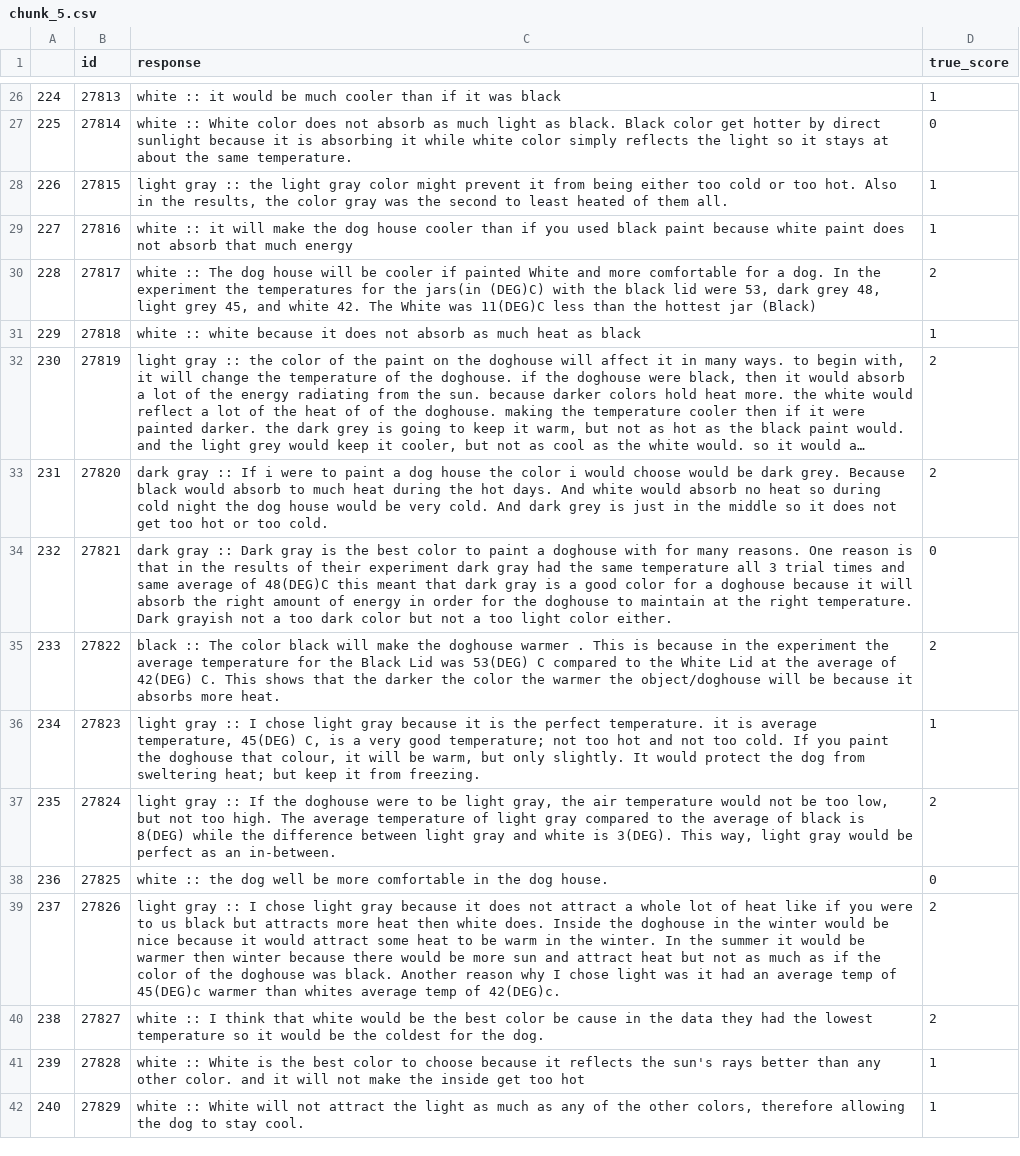
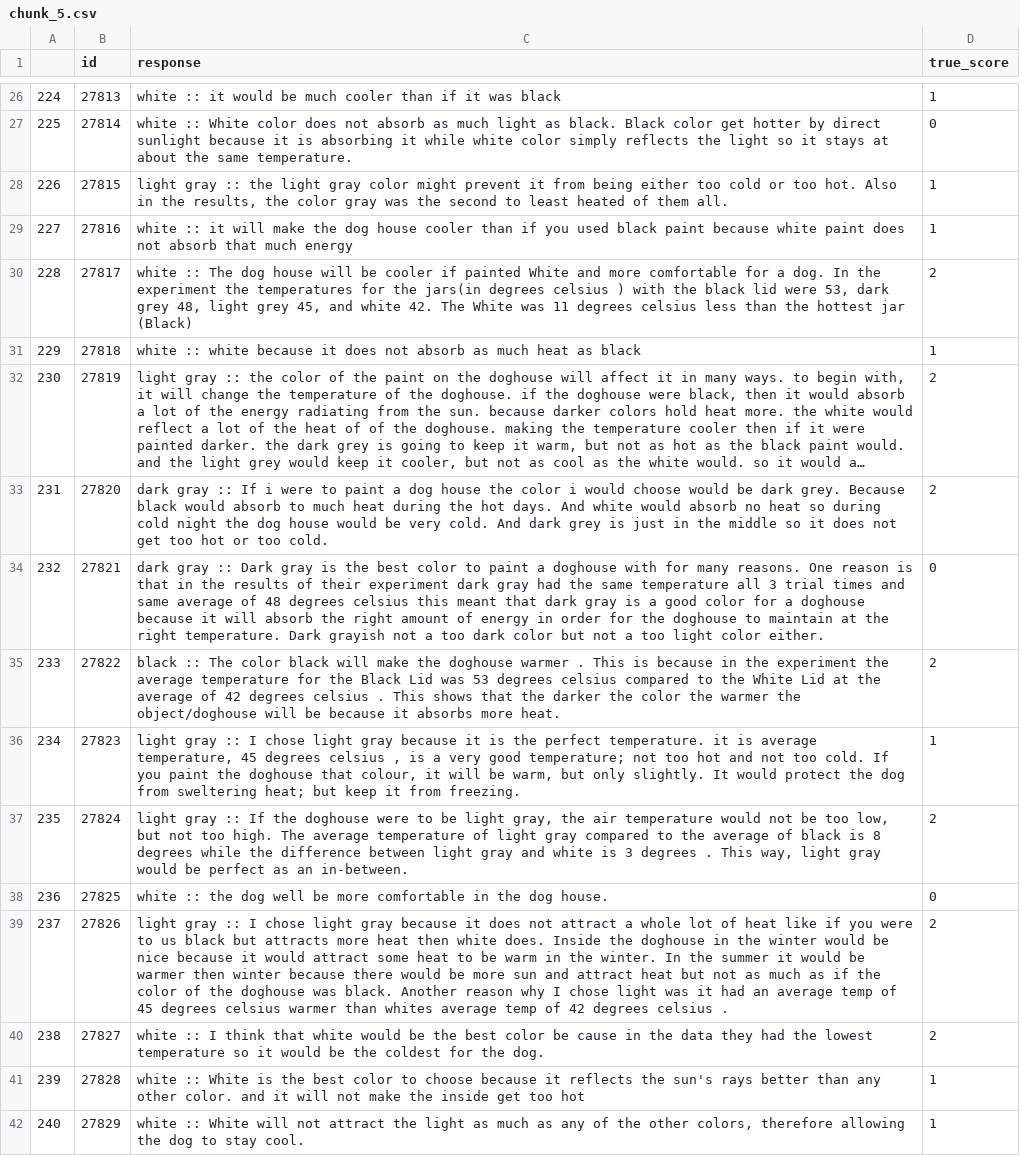
Before and after one commit to wallacenpj/data-repository, a CSV file: chunk_5.csv, drawn as a sheet; only a part is shown, gaps mark what is left out; long unchanged cells end in …; the diff covers the shown part only.

```diff
--- a/chunk_5.csv
+++ b/chunk_5.csv
@@ -29,3 +29,3 @@
 227,27816,white ::  it will make the dog house cooler than if you used black paint because white paint does not absorb that much energy,1
-228,27817,"white :: The dog house will be cooler if painted White and more comfortable for a dog. In the experiment the temperatures for the jars(in (DEG)C) with the black lid were 53, dark grey 48, light grey 45, and white 42. The White was 11(DEG)C less than the hottest jar (Black)",2
+228,27817,"white :: The dog house will be cooler if painted White and more comfortable for a dog. In the experiment the temperatures for the jars(in  degrees celsius ) with the black lid were 53, dark grey 48, light grey 45, and white 42. The White was 11 degrees celsius  less than the hottest jar (Black)",2
 229,27818,white :: white because it does not absorb as much heat as black,1
@@ -33,8 +33,8 @@
 231,27820,dark gray :: If i were to paint a dog house the color i would choose would be dark grey. Because black would absorb to much heat during the hot days. And white would absorb no heat so during cold night the dog house would be very cold. And dark grey is just in the middle so it does not get too hot or too cold.,2
-232,27821,dark gray :: Dark gray is the best color to paint a doghouse with for many reasons. One reason is that in the results of their experiment dark gray had the same temperature all 3 trial times and same average of 48(DEG)C this meant that dark gray is a good color for a doghouse because it will absorb the right amount of energy in order for the doghouse to maintain at the right temperature. Dark grayish not a too dark color but not a too light color either.,0
-233,27822,black :: The color black will make the doghouse warmer . This is because in the experiment the average temperature for the Black Lid was 53(DEG) C compared to the White Lid at the average of 42(DEG) C. This shows that the darker the color the warmer the object/doghouse will be because it absorbs more heat.,2
-234,27823,"light gray :: I chose light gray because it is the perfect temperature. it is average temperature, 45(DEG) C, is a very good temperature; not too hot and not too cold. If you paint the doghouse that colour, it will be warm, but only slightly. It would protect the dog from sweltering heat; but keep it from freezing.",1
-235,27824,"light gray ::  If the doghouse were to be light gray, the air temperature would not be too low, but not too high. The average temperature of light gray compared to the average of black is 8(DEG) while the difference between light gray and white is 3(DEG). This way, light gray would be perfect as an in-between.",2
+232,27821,dark gray :: Dark gray is the best color to paint a doghouse with for many reasons. One reason is that in the results of their experiment dark gray had the same temperature all 3 trial times and same average of 48 degrees celsius  this meant that dark gray is a good color for a doghouse because it will absorb the right amount of energy in order for the doghouse to maintain at the right temperature. Dark grayish not a too dark color but not a too light color either.,0
+233,27822,black :: The color black will make the doghouse warmer . This is because in the experiment the average temperature for the Black Lid was 53 degrees celsius  compared to the White Lid at the average of 42 degrees celsius . This shows that the darker the color the warmer the object/doghouse will be because it absorbs more heat.,2
+234,27823,"light gray :: I chose light gray because it is the perfect temperature. it is average temperature, 45 degrees celsius , is a very good temperature; not too hot and not too cold. If you paint the doghouse that colour, it will be warm, but only slightly. It would protect the dog from sweltering heat; but keep it from freezing.",1
+235,27824,"light gray ::  If the doghouse were to be light gray, the air temperature would not be too low, but not too high. The average temperature of light gray compared to the average of black is 8 degrees  while the difference between light gray and white is 3 degrees . This way, light gray would be perfect as an in-between.",2
 236,27825,white :: the dog well be more comfortable in the dog house.,0
-237,27826,light gray :: I chose light gray because it does not attract a whole lot of heat like if you were to us black but attracts more heat then white does. Inside the doghouse in the winter would be nice because it would attract some heat to be warm in the winter. In the summer it would be warmer then winter because there would be more sun and attract heat but not as much as if the color of the doghouse was black. Another reason why I chose light was it had an average temp of 45(DEG)c warmer than whites average temp of 42(DEG)c.,2
+237,27826,light gray :: I chose light gray because it does not attract a whole lot of heat like if you were to us black but attracts more heat then white does. Inside the doghouse in the winter would be nice because it would attract some heat to be warm in the winter. In the summer it would be warmer then winter because there would be more sun and attract heat but not as much as if the color of the doghouse was black. Another reason why I chose light was it had an average temp of 45 degrees celsius  warmer than whites average temp of 42 degrees celsius .,2
 238,27827,white :: I think that white would be the best color be cause in the data they had the lowest temperature so it would be the coldest for the dog.,2
```
Also changed, not shown: 11 edited cells elsewhere in this file, chunk_1.csv, chunk_10.csv, 8 other files.
